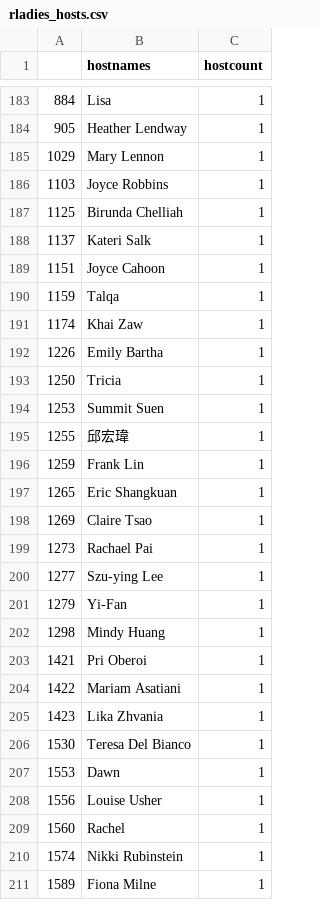
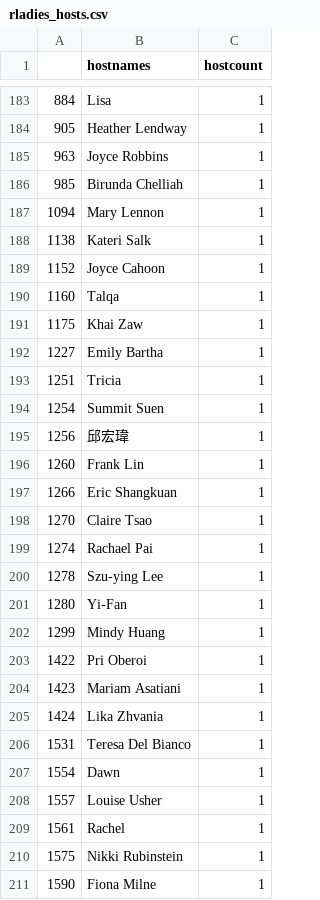
Before and after one commit to r-community/user-groups, a CSV file: docs/data/rladies_hosts.csv, drawn as a sheet; only a part is shown, gaps mark what is left out; the diff covers the shown part only.

```diff
--- a/docs/data/rladies_hosts.csv
+++ b/docs/data/rladies_hosts.csv
@@ -184,28 +184,28 @@
 "905","Heather Lendway",1
-"1029","Mary Lennon",1
-"1103","Joyce Robbins",1
-"1125","Birunda Chelliah",1
-"1137","Kateri Salk",1
-"1151","Joyce Cahoon",1
-"1159","Talqa",1
-"1174","Khai Zaw",1
-"1226","Emily Bartha",1
-"1250","Tricia",1
-"1253","Summit Suen",1
-"1255","邱宏瑋",1
-"1259","Frank Lin",1
-"1265","Eric Shangkuan",1
-"1269","Claire Tsao",1
-"1273","Rachael Pai",1
-"1277","Szu-ying Lee",1
-"1279","Yi-Fan",1
-"1298","Mindy Huang",1
-"1421","Pri Oberoi",1
-"1422","Mariam Asatiani",1
-"1423","Lika Zhvania",1
-"1530","Teresa Del Bianco",1
-"1553","Dawn",1
-"1556","Louise Usher",1
-"1560","Rachel",1
-"1574","Nikki Rubinstein",1
-"1589","Fiona Milne",1
+"963","Joyce Robbins",1
+"985","Birunda Chelliah",1
+"1094","Mary Lennon",1
+"1138","Kateri Salk",1
+"1152","Joyce Cahoon",1
+"1160","Talqa",1
+"1175","Khai Zaw",1
+"1227","Emily Bartha",1
+"1251","Tricia",1
+"1254","Summit Suen",1
+"1256","邱宏瑋",1
+"1260","Frank Lin",1
+"1266","Eric Shangkuan",1
+"1270","Claire Tsao",1
+"1274","Rachael Pai",1
+"1278","Szu-ying Lee",1
+"1280","Yi-Fan",1
+"1299","Mindy Huang",1
+"1422","Pri Oberoi",1
+"1423","Mariam Asatiani",1
+"1424","Lika Zhvania",1
+"1531","Teresa Del Bianco",1
+"1554","Dawn",1
+"1557","Louise Usher",1
+"1561","Rachel",1
+"1575","Nikki Rubinstein",1
+"1590","Fiona Milne",1
```
Also changed, not shown: 5 added rows, 5 removed rows and 80 edited cells elsewhere in this file, docs/data/rladies.csv, docs/data/rugs.csv, 4 other files.
